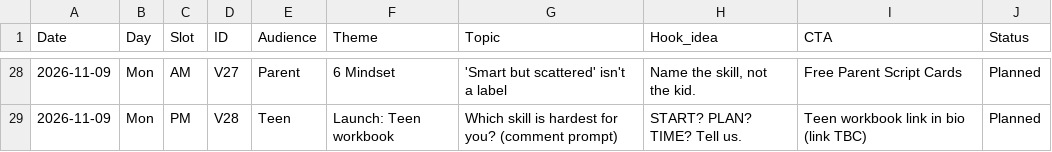
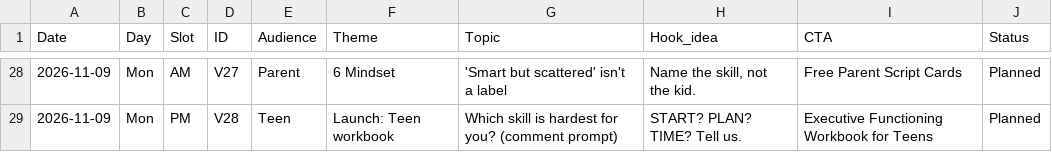
Before and after one commit to JuliaRedmond/julia-redmond-videos, a CSV file: calendar/content-calendar.csv, drawn as a sheet; only a part is shown, gaps mark what is left out; the diff covers the shown part only.

```diff
--- a/calendar/content-calendar.csv
+++ b/calendar/content-calendar.csv
@@ -28,2 +28,2 @@ Date,Day,Slot,ID,Audience,Theme,Topic,Hook_idea,CTA,Status
 2026-11-09,Mon,AM,V27,Parent,6 Mindset,'Smart but scattered' isn't a label,"Name the skill, not the kid.",Free Parent Script Cards,Planned
-2026-11-09,Mon,PM,V28,Teen,Launch: Teen workbook,Which skill is hardest for you? (comment prompt),START? PLAN? TIME? Tell us.,Teen workbook link in bio (link TBC),Planned
+2026-11-09,Mon,PM,V28,Teen,Launch: Teen workbook,Which skill is hardest for you? (comment prompt),START? PLAN? TIME? Tell us.,Executive Functioning Workbook for Teens,Planned
```
Also changed, not shown: 30 edited cells elsewhere in this file, 20 other files.
